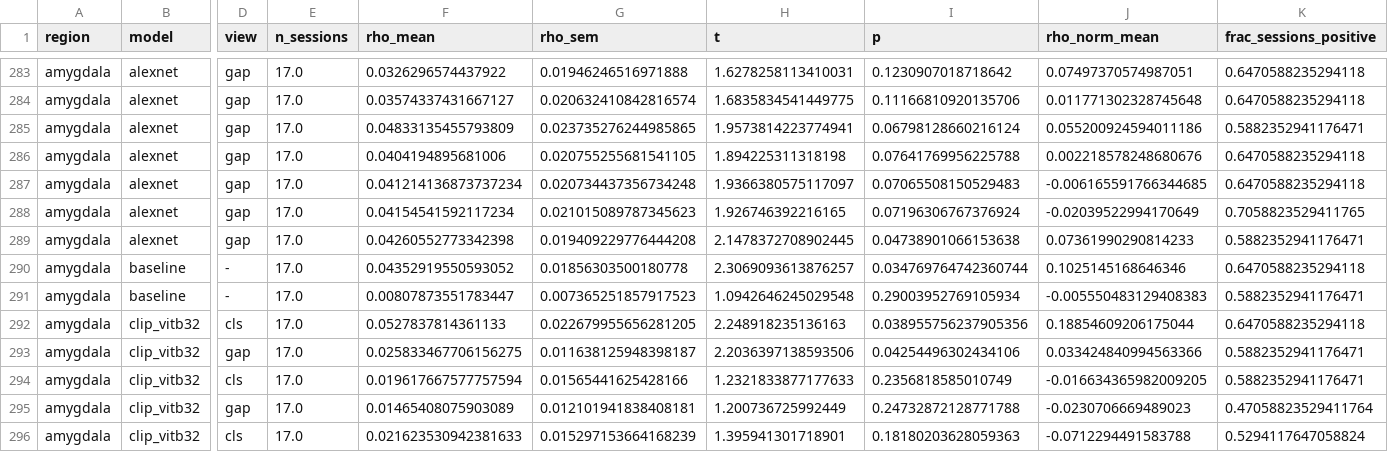
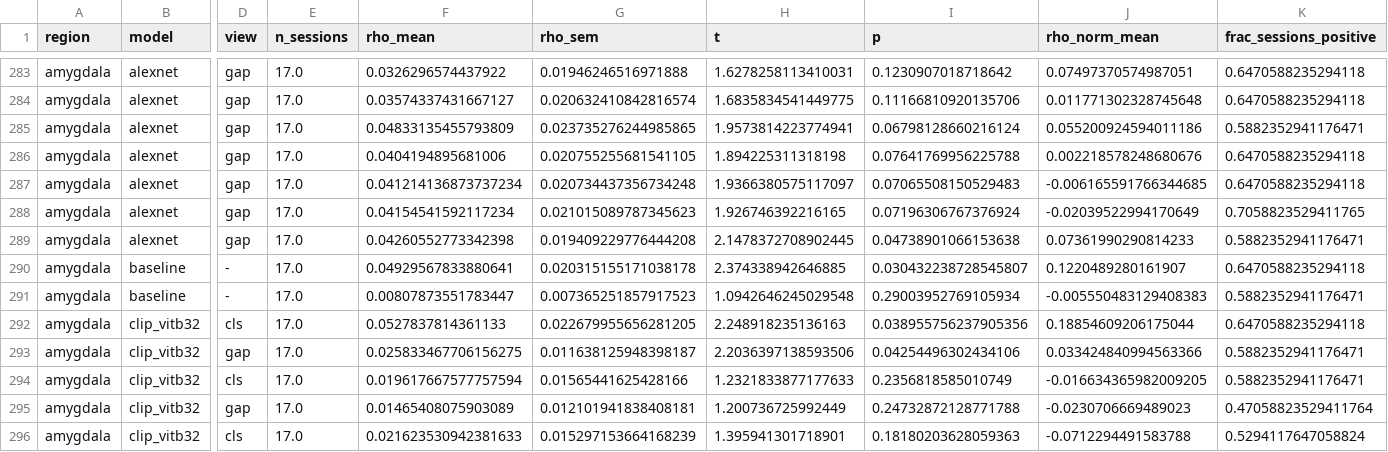
Before and after one commit to sunkalpchandra/memoranda, a CSV file: results/tables/A3_rsa_summary.csv, drawn as a sheet; only a part is shown, gaps mark what is left out; the diff covers the shown part only; the diff names each change by its address in the sheet, - before the commit and + after, or states it on an @@ line.

```diff
--- a/results/tables/A3_rsa_summary.csv
+++ b/results/tables/A3_rsa_summary.csv
-F290 (rho_mean): 0.04352919550593052
+F290 (rho_mean): 0.04929567833880641
-G290 (rho_sem): 0.01856303500180778
+G290 (rho_sem): 0.020315155171038178
-H290 (t): 2.3069093613876257
+H290 (t): 2.374338942646885
-I290 (p): 0.034769764742360744
+I290 (p): 0.030432238728545807
-J290 (rho_norm_mean): 0.1025145168646346
+J290 (rho_norm_mean): 0.1220489280161907
```
Also changed, not shown: 30 edited cells elsewhere in this file, results/tables/A3_partial_rsa.csv, results/tables/A3_partial_rsa_per_session.csv, 17 other files.
